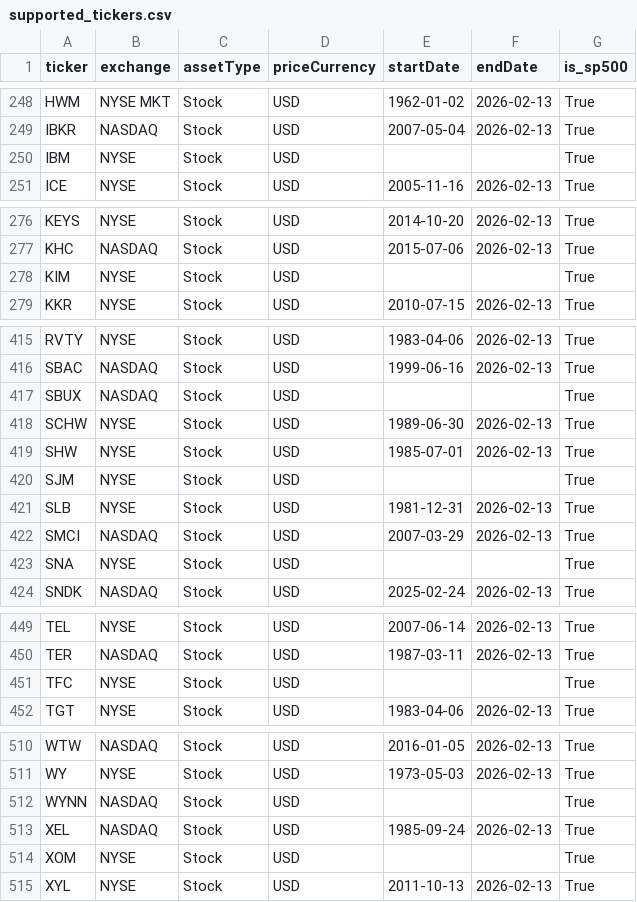
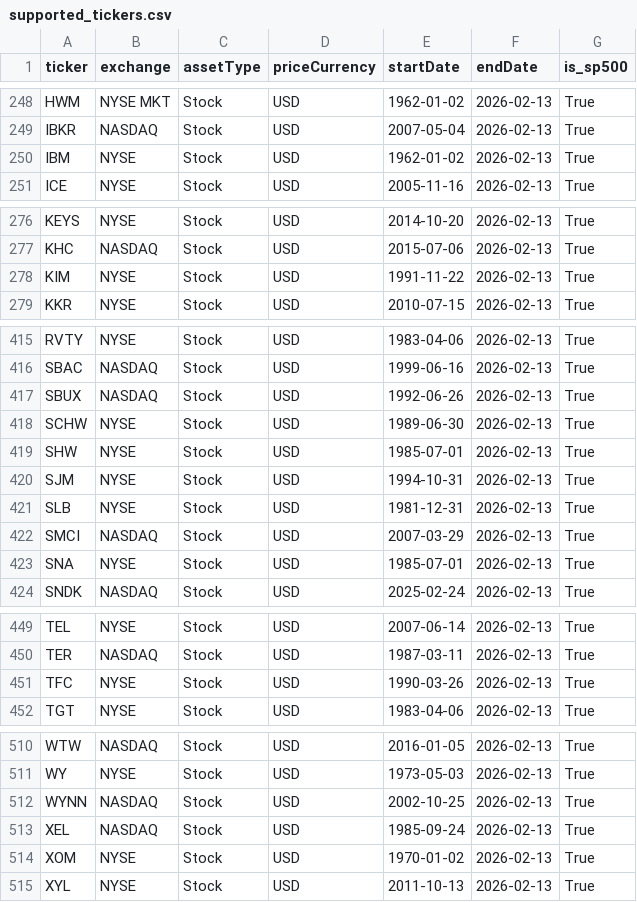
Before and after one commit to Mathis-Royer/Latent_risk_factor, a CSV file: data/tiingo_meta/supported_tickers.csv, drawn as a sheet; only a part is shown, gaps mark what is left out; the diff covers the shown part only.

Commit message:
more data

```diff
--- a/data/tiingo_meta/supported_tickers.csv
+++ b/data/tiingo_meta/supported_tickers.csv
@@ -249,3 +249,3 @@ HWM,NYSE MKT,Stock,USD,1962-01-02,2026-02-13,True
 IBKR,NASDAQ,Stock,USD,2007-05-04,2026-02-13,True
-IBM,NYSE,Stock,USD,,,True
+IBM,NYSE,Stock,USD,1962-01-02,2026-02-13,True
 ICE,NYSE,Stock,USD,2005-11-16,2026-02-13,True
@@ -277,3 +277,3 @@ KEYS,NYSE,Stock,USD,2014-10-20,2026-02-13,True
 KHC,NASDAQ,Stock,USD,2015-07-06,2026-02-13,True
-KIM,NYSE,Stock,USD,,,True
+KIM,NYSE,Stock,USD,1991-11-22,2026-02-13,True
 KKR,NYSE,Stock,USD,2010-07-15,2026-02-13,True
@@ -416,9 +416,9 @@ RVTY,NYSE,Stock,USD,1983-04-06,2026-02-13,True
 SBAC,NASDAQ,Stock,USD,1999-06-16,2026-02-13,True
-SBUX,NASDAQ,Stock,USD,,,True
+SBUX,NASDAQ,Stock,USD,1992-06-26,2026-02-13,True
 SCHW,NYSE,Stock,USD,1989-06-30,2026-02-13,True
 SHW,NYSE,Stock,USD,1985-07-01,2026-02-13,True
-SJM,NYSE,Stock,USD,,,True
+SJM,NYSE,Stock,USD,1994-10-31,2026-02-13,True
 SLB,NYSE,Stock,USD,1981-12-31,2026-02-13,True
 SMCI,NASDAQ,Stock,USD,2007-03-29,2026-02-13,True
-SNA,NYSE,Stock,USD,,,True
+SNA,NYSE,Stock,USD,1985-07-01,2026-02-13,True
 SNDK,NASDAQ,Stock,USD,2025-02-24,2026-02-13,True
@@ -450,3 +450,3 @@ TEL,NYSE,Stock,USD,2007-06-14,2026-02-13,True
 TER,NASDAQ,Stock,USD,1987-03-11,2026-02-13,True
-TFC,NYSE,Stock,USD,,,True
+TFC,NYSE,Stock,USD,1990-03-26,2026-02-13,True
 TGT,NYSE,Stock,USD,1983-04-06,2026-02-13,True
@@ -511,5 +511,5 @@ WTW,NASDAQ,Stock,USD,2016-01-05,2026-02-13,True
 WY,NYSE,Stock,USD,1973-05-03,2026-02-13,True
-WYNN,NASDAQ,Stock,USD,,,True
+WYNN,NASDAQ,Stock,USD,2002-10-25,2026-02-13,True
 XEL,NASDAQ,Stock,USD,1985-09-24,2026-02-13,True
-XOM,NYSE,Stock,USD,,,True
+XOM,NYSE,Stock,USD,1970-01-02,2026-02-13,True
 XYL,NYSE,Stock,USD,2011-10-13,2026-02-13,True
```
Also changed, not shown: 8 edited cells elsewhere in this file, 4 other files.
